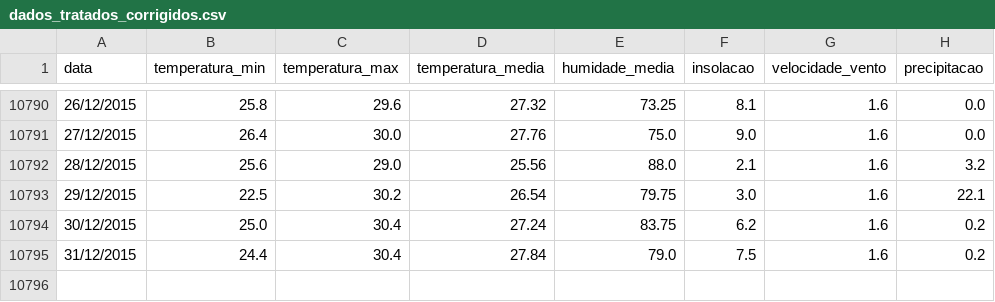
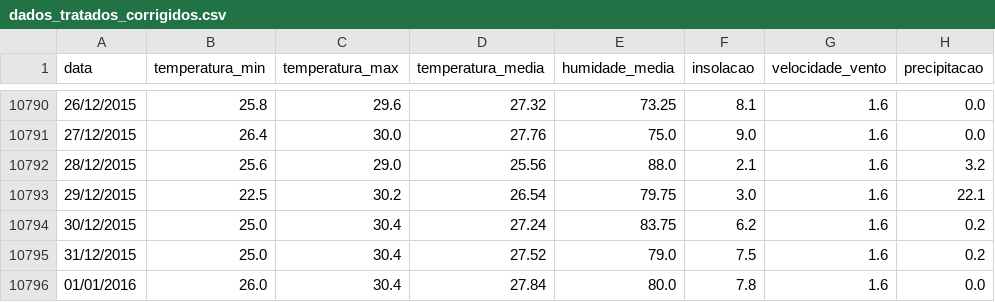
Before and after one commit to DenisMedeiros/NatalWeatherPrediction, a CSV file: nwp/core/utils/dados/dados_tratados_corrigidos.csv, drawn as a sheet; only a part is shown, gaps mark what is left out.

Commit message:
Novas modificações no BD. Obtendo dados do dia.

```diff
--- a/nwp/core/utils/dados/dados_tratados_corrigidos.csv
+++ b/nwp/core/utils/dados/dados_tratados_corrigidos.csv
@@ -10794,2 +10794,3 @@ data;temperatura_min;temperatura_max;temperatura_media;humidade_media;insolacao;
 30/12/2015;25.0;30.4;27.24;83.75;6.2;1.6;0.2
-31/12/2015;24.4;30.4;27.84;79.0;7.5;1.6;0.2
+31/12/2015;25.0;30.4;27.52;79.0;7.5;1.6;0.2
+01/01/2016;26.0;30.4;27.84;80.0;7.8;1.6;0.0
```
Also changed, not shown: nwp/core/utils/dados/dados_tratados.csv, 7 other files.
